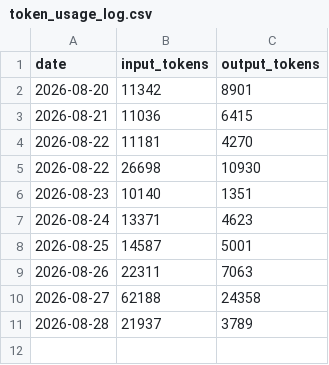
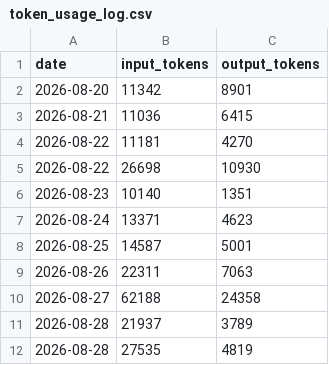
Before and after one commit to MFlab-inc/crypto-daily-brief, a CSV file: outputs/token_usage_log.csv, drawn as a sheet; the diff names each change by its address in the sheet, - before the commit and + after, or states it on an @@ line.

```diff
--- a/outputs/token_usage_log.csv
+++ b/outputs/token_usage_log.csv
+row 12: 2026-08-28 | 27535 | 4819
```
